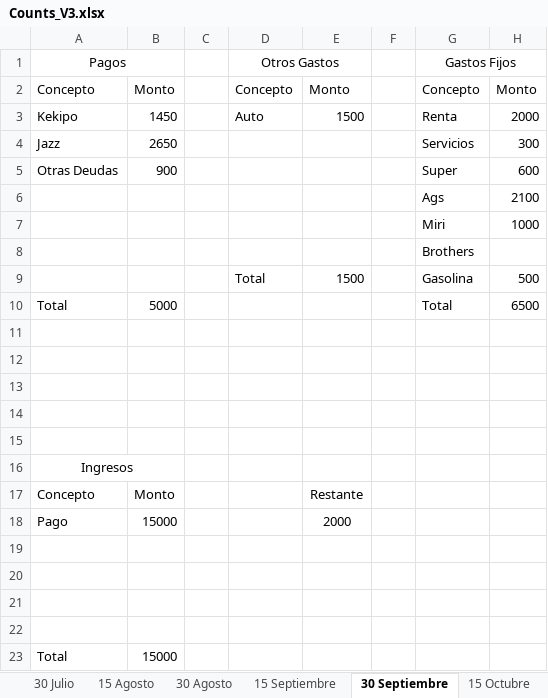
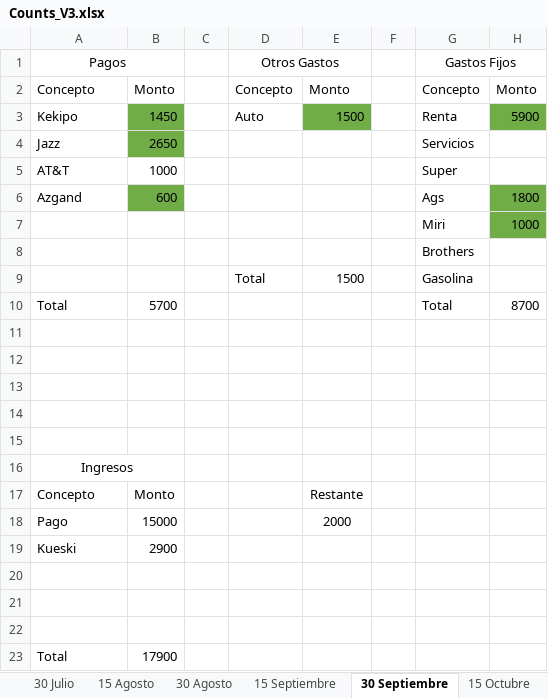
Before and after one commit to JosueZavala/Excel_Counts, an Excel workbook: Counts_V3.xlsx, sheet 30 Septiembre, drawn as a sheet; values as stored, in another font and other column widths than the file's, no borders; table styles not drawn; removed rows and columns are numbered as before the commit, all else as after; the diff names each change by its address in the sheet, - before the commit and + after, or states it on an @@ line.

Commit message:
Modificacion prestamo de kueski (5500) para pago inicial de la casa

```diff
--- a/Counts_V3.xlsx (sheet 30 Septiembre)
+++ b/Counts_V3.xlsx (sheet 30 Septiembre)
-B3:B4 fill: none
+B3:B4 fill: #70AD47
-E3 fill: none
+E3 fill: #70AD47
-H3: 2000
+H3: 5900
-H3 fill: none
+H3 fill: #70AD47
-H4: 300
+H4: (empty)
-row 5: Otras Deudas | 900 |  |  |  |  | Super | 600
-row 6:  |  |  |  |  |  | Ags | 2100
+row 5: AT&T | 1000 |  |  |  |  | Super
+row 6: Azgand | 600 |  |  |  |  | Ags | 1800
-H7 fill: none
+H7 fill: #70AD47
-H9: 500
+H9: (empty)
-B10: 5000
+B10: 5700
-H10: 6500
+H10: 8700
+row 19: Kueski | 2900
-row 22: (empty)
-B23: 15000
+B23: 17900
```
Also changed, not shown: sheet Jazz, sheet 15 Octubre, sheet 15 Noviembre, sheet 30 Octubre, sheet Laptop, sheet 15 Septiembre, 2 more sheets.
